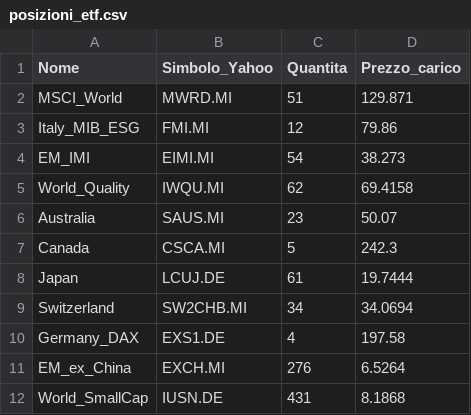
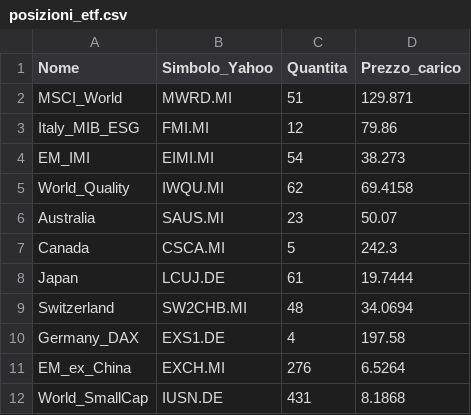
Before and after one commit to infozero1/etf-tracker, a CSV file: posizioni_etf.csv, drawn as a sheet.

Commit message:
Update posizioni_etf.csv

```diff
--- a/posizioni_etf.csv
+++ b/posizioni_etf.csv
@@ -8,3 +8,3 @@ Canada,CSCA.MI,5,242.3
 Japan,LCUJ.DE,61,19.7444
-Switzerland,SW2CHB.MI,34,34.0694
+Switzerland,SW2CHB.MI,48,34.0694
 Germany_DAX,EXS1.DE,4,197.58
```
